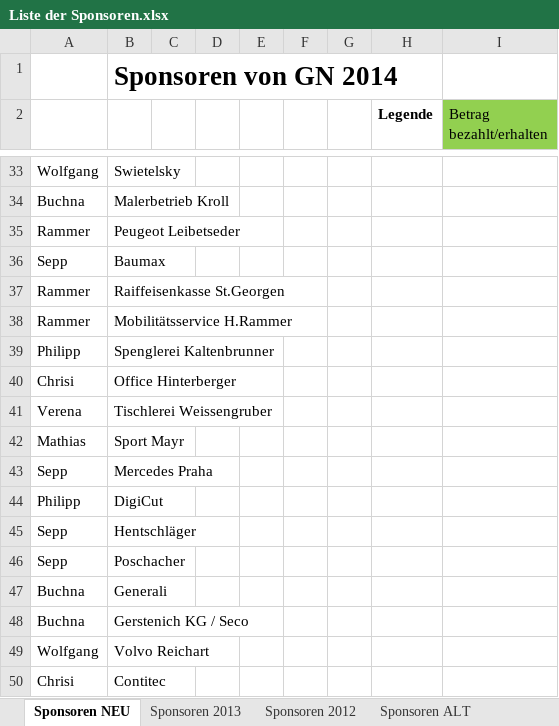
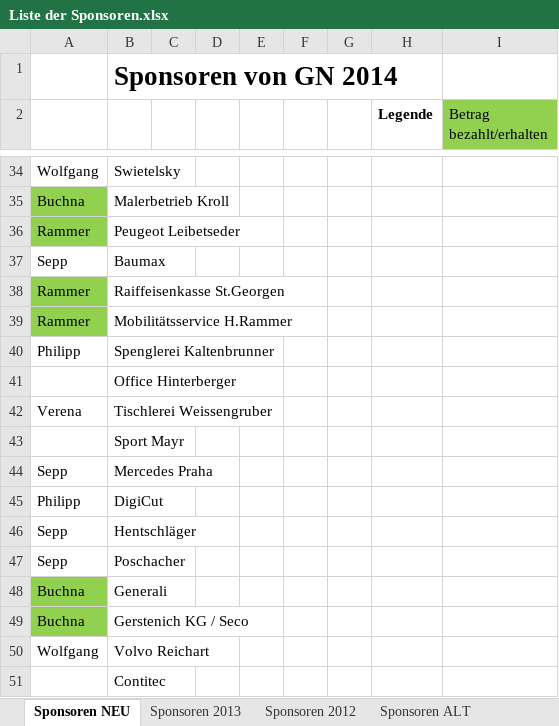
Before and after one commit to Balestrano/glarea-nox, an Excel workbook: 2014/Sponsoring/Liste der Sponsoren.xlsx, sheet Sponsoren NEU, drawn as a sheet; only a part is shown, gaps mark what is left out; values as stored, in another font and other column widths than the file's, no borders; addresses are those after the commit; the diff covers the shown part only; the diff names each change by its address in the sheet, - before the commit and + after, or states it on an @@ line.

Commit message:
Grub: ausgemachte Sponsoren 1.GN-Sitzung

```diff
--- a/2014/Sponsoring/Liste der Sponsoren.xlsx (sheet Sponsoren NEU)
+++ b/2014/Sponsoring/Liste der Sponsoren.xlsx (sheet Sponsoren NEU)
-A35:A36 fill: none
+A35:A36 fill: #92D050
-A38:A39 fill: none
+A38:A39 fill: #92D050
-A41: Chrisi
+A41: (empty)
-A43: Mathias
+A43: (empty)
-A48:A49 fill: none
+A48:A49 fill: #92D050
-A51: Chrisi
+A51: (empty)
```
Also changed, not shown: 2 added rows, 1 removed row, 6 edited cells and cell formats elsewhere in this sheet.
